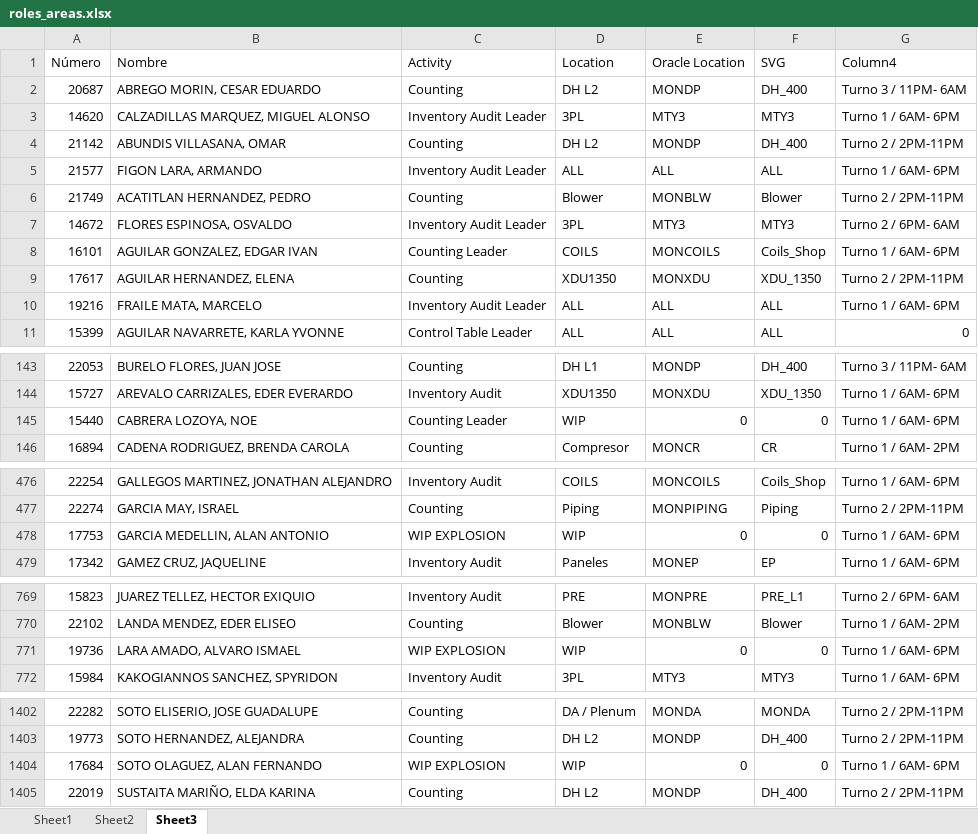
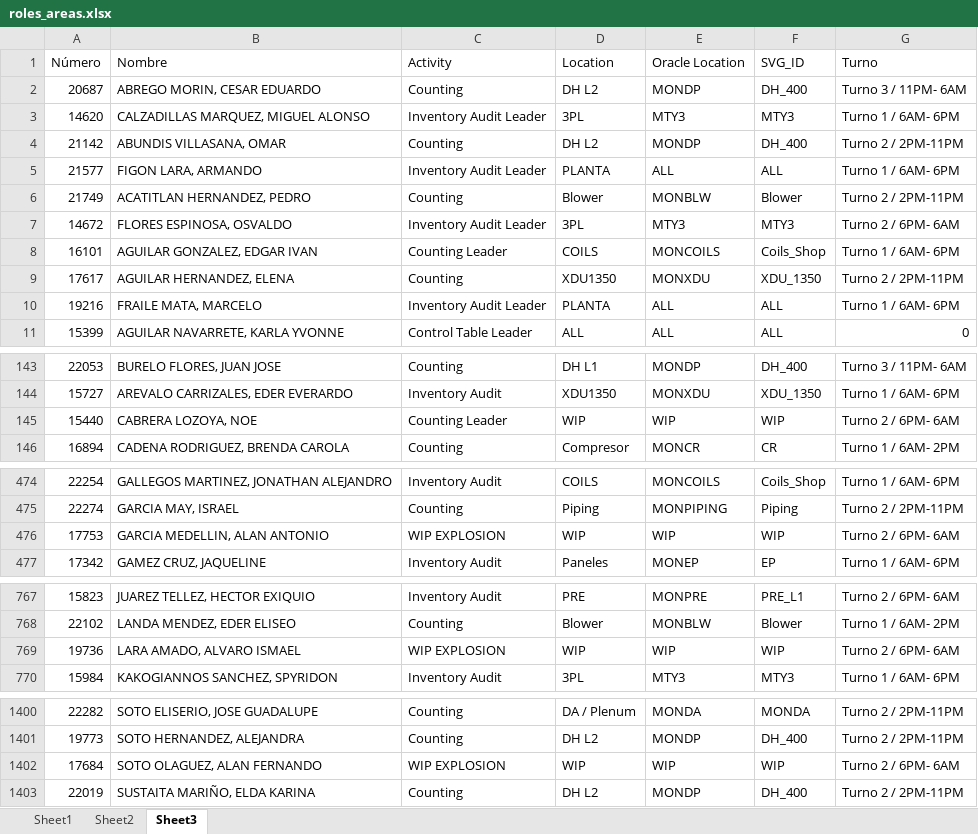
Before and after one commit to MiguelCarranza414/Mapa-Interativo, an Excel workbook: data/roles_areas.xlsx, sheet Sheet3, drawn as a sheet; only a part is shown, gaps mark what is left out; values as stored, in another font and other column widths than the file's, no cell formats; table styles not drawn; addresses are those after the commit; the diff covers the shown part only; the diff names each change by its address in the sheet, - before the commit and + after, or states it on an @@ line.

```diff
--- a/data/roles_areas.xlsx (sheet Sheet3)
+++ b/data/roles_areas.xlsx (sheet Sheet3)
-F1: SVG
+F1: SVG_ID
-G1: Column4
+G1: Turno
-D5 (Location): ALL
+D5 (Location): PLANTA
-D10 (Location): ALL
+D10 (Location): PLANTA
-E145 (Oracle Location): 0
+E145 (Oracle Location): WIP
-F145 (SVG_ID): 0
+F145 (SVG_ID): WIP
-G145 (Turno): Turno 1 / 6AM- 6PM
+G145 (Turno): Turno 2 / 6PM- 6AM
-E476 (Oracle Location): 0
+E476 (Oracle Location): WIP
-F476 (SVG_ID): 0
+F476 (SVG_ID): WIP
-G476 (Turno): Turno 1 / 6AM- 6PM
+G476 (Turno): Turno 2 / 6PM- 6AM
-E769 (Oracle Location): 0
+E769 (Oracle Location): WIP
-F769 (SVG_ID): 0
+F769 (SVG_ID): WIP
-G769 (Turno): Turno 1 / 6AM- 6PM
+G769 (Turno): Turno 2 / 6PM- 6AM
-E1402 (Oracle Location): 0
+E1402 (Oracle Location): WIP
-F1402 (SVG_ID): 0
+F1402 (SVG_ID): WIP
-G1402 (Turno): Turno 1 / 6AM- 6PM
+G1402 (Turno): Turno 2 / 6PM- 6AM
```
Also changed, not shown: 2 added rows, 2 removed rows and 33 edited cells elsewhere in this sheet, sheet Sheet1, sheet Sheet2, cell formats, formulas that keep their value, 1 other file.
